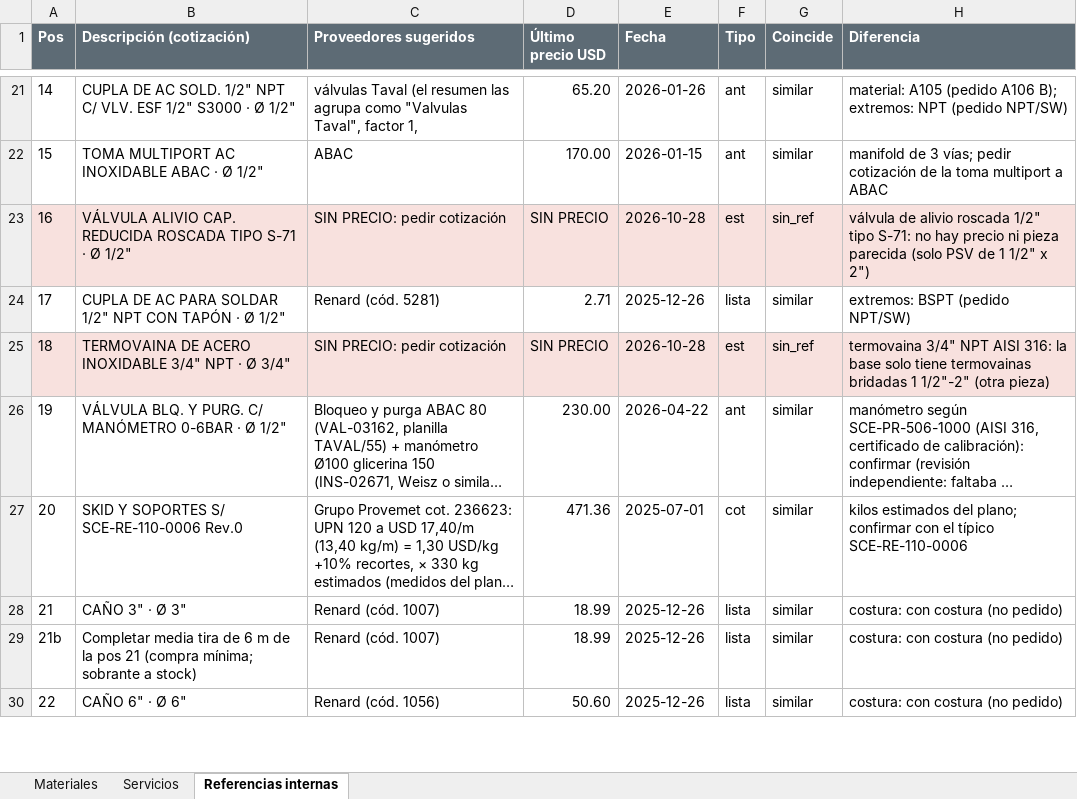
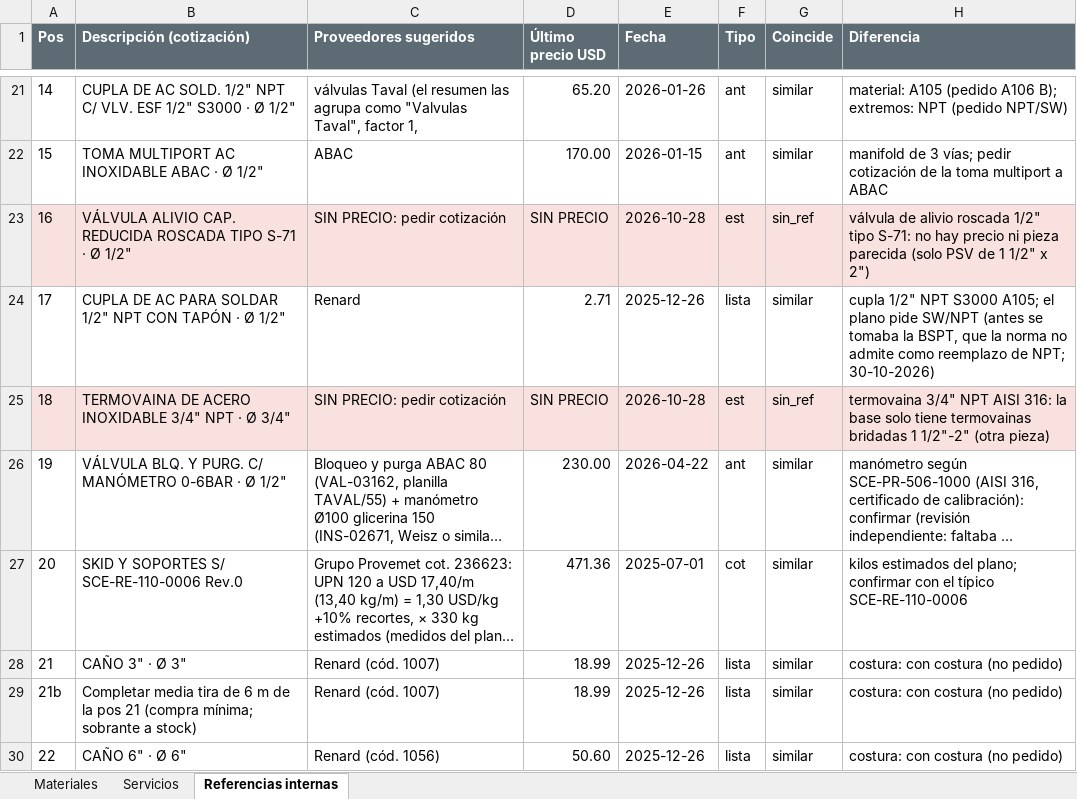
Before and after one commit to ricardoalvarezu2-cyber/cotizador-itt-2.0, an Excel workbook: cotizaciones/COT26-0135-001_CAMUZZI_CP24578_SKIDREG/compras/COT26-0135-001_pedido_materiales_compras.xlsx, sheet Referencias internas, drawn as a sheet; only a part is shown, gaps mark what is left out; long unchanged cells end in …; values as stored, in another font and other column widths than the file's, no borders; the diff names each change by its address in the sheet, - before the commit and + after, or states it on an @@ line.

```diff
--- a/cotizaciones/COT26-0135-001_CAMUZZI_CP24578_SKIDREG/compras/COT26-0135-001_pedido_materiales_compras.xlsx (sheet Referencias internas)
+++ b/cotizaciones/COT26-0135-001_CAMUZZI_CP24578_SKIDREG/compras/COT26-0135-001_pedido_materiales_compras.xlsx (sheet Referencias internas)
-C24 (Proveedores sugeridos): Renard (cód. 5281)
+C24 (Proveedores sugeridos): Renard
-H24 (Diferencia): extremos: BSPT (pedido NPT/SW)
+H24 (Diferencia): cupla 1/2" NPT S3000 A105; el plano pide SW/NPT (antes se tomaba la BSPT, que la norma no admite como reemplazo de NPT; 30-10-2026)
```
Also changed, not shown: cotizaciones/COT26-0135-001_CAMUZZI_CP24578_SKIDREG/COT26-0135-001_CAMUZZI_CP24578_SKID_REGULACION.xlsx, cotizaciones/COT26-0135-003_CAMUZZI_CP24578_SEPARADOR/COT26-0135-003_CAMUZZI_CP24578_SEPARADOR_COALESCENTE.xlsx, 19 other files.
